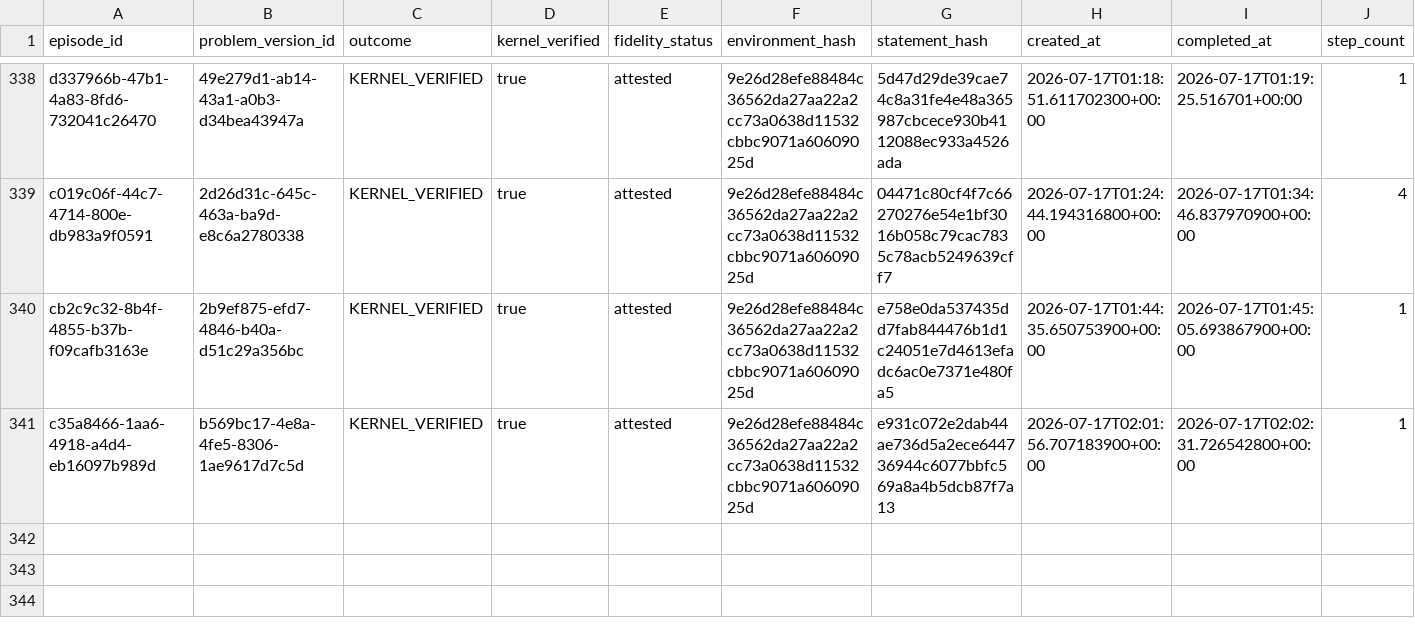
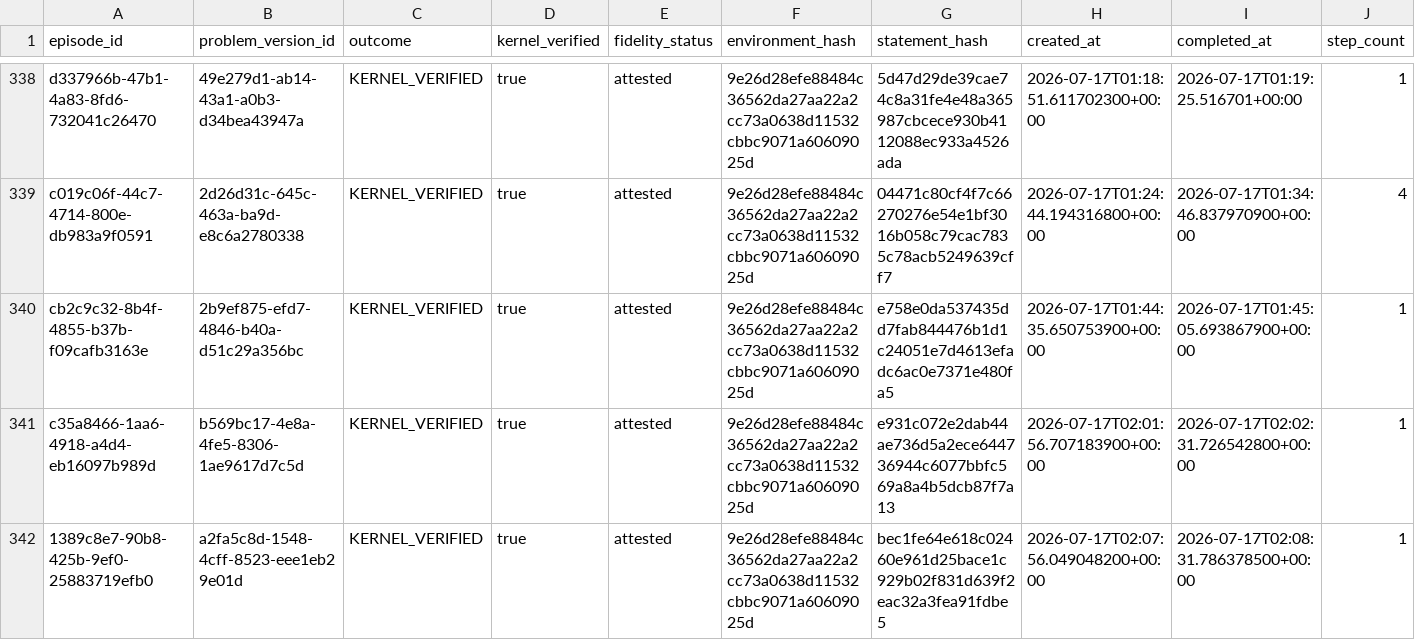
Before and after one commit to Mnehmos/llm-driven-proof-search, a TSV file: ErdosProblems/erdos-647/dossiers/exports/manifest.tsv, drawn as a sheet; only a part is shown, gaps mark what is left out; the diff names each change by its address in the sheet, - before the commit and + after, or states it on an @@ line.

Commit message:
feat(erdos-647): balance reentry against cofactor descent

```diff
--- a/ErdosProblems/erdos-647/dossiers/exports/manifest.tsv
+++ b/ErdosProblems/erdos-647/dossiers/exports/manifest.tsv
+row 342: 1389c8e7-90b8-425b-9ef0-25883719efb0 | a2fa5c8d-1548-4cff-8523-eee1eb29e01d | KERNEL_VERIFIED | true | attested | 9e26d28efe88484c36562da27aa22a2cc73a0638d11532cbbc9071a60609025d | bec1fe64e618c02460e961d25bace1c929b02f831d639f2eac32a3fea91fdbe5 | 2026-07-17T02:07:56.049048200+00:00 | 2026-07-17T02:08:31.786378500+00:00 | 1
```
Also changed, not shown: 7 other files.
